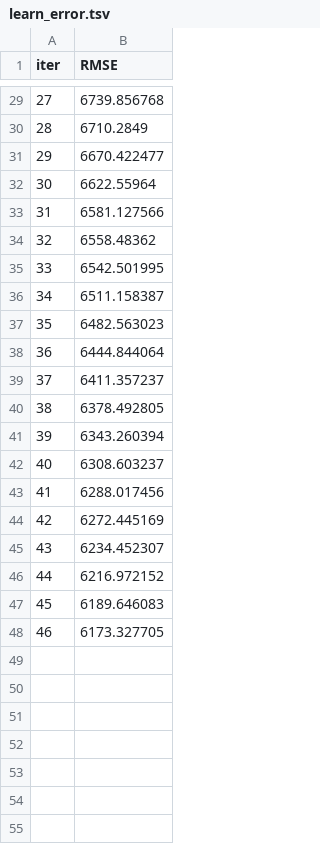
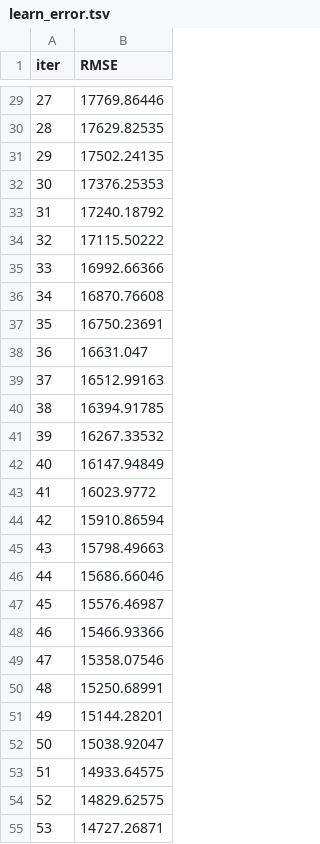
Before and after one commit to omars1234/Siteck, a TSV file: NoteBooks/catboost_info/learn_error.tsv, drawn as a sheet; only a part is shown, gaps mark what is left out; the diff covers the shown part only.

```diff
--- a/NoteBooks/catboost_info/learn_error.tsv
+++ b/NoteBooks/catboost_info/learn_error.tsv
@@ -29,20 +29,27 @@ iter	RMSE
-27	6739.856768
-28	6710.2849
-29	6670.422477
-30	6622.55964
-31	6581.127566
-32	6558.48362
-33	6542.501995
-34	6511.158387
-35	6482.563023
-36	6444.844064
-37	6411.357237
-38	6378.492805
-39	6343.260394
-40	6308.603237
-41	6288.017456
-42	6272.445169
-43	6234.452307
-44	6216.972152
-45	6189.646083
-46	6173.327705
+27	17769.86446
+28	17629.82535
+29	17502.24135
+30	17376.25353
+31	17240.18792
+32	17115.50222
+33	16992.66366
+34	16870.76608
+35	16750.23691
+36	16631.047
+37	16512.99163
+38	16394.91785
+39	16267.33532
+40	16147.94849
+41	16023.9772
+42	15910.86594
+43	15798.49663
+44	15686.66046
+45	15576.46987
+46	15466.93366
+47	15358.07546
+48	15250.68991
+49	15144.28201
+50	15038.92047
+51	14933.64575
+52	14829.62575
+53	14727.26871
```
Also changed, not shown: 62 added rows and 27 edited cells elsewhere in this file, NoteBooks/catboost_info/time_left.tsv, 6 other files.
